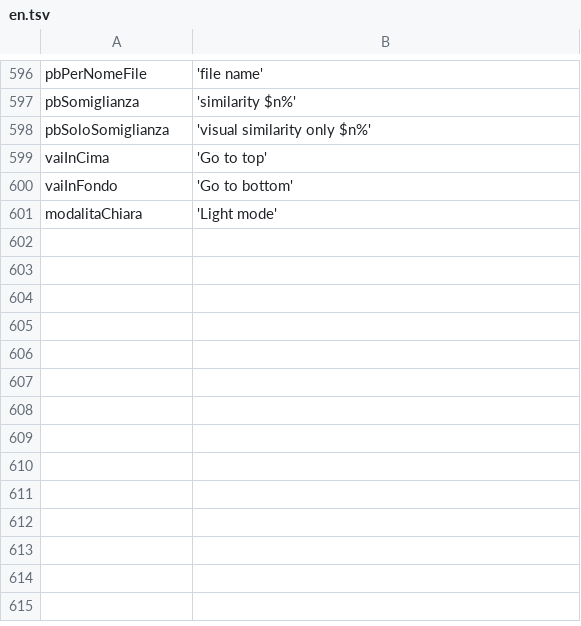
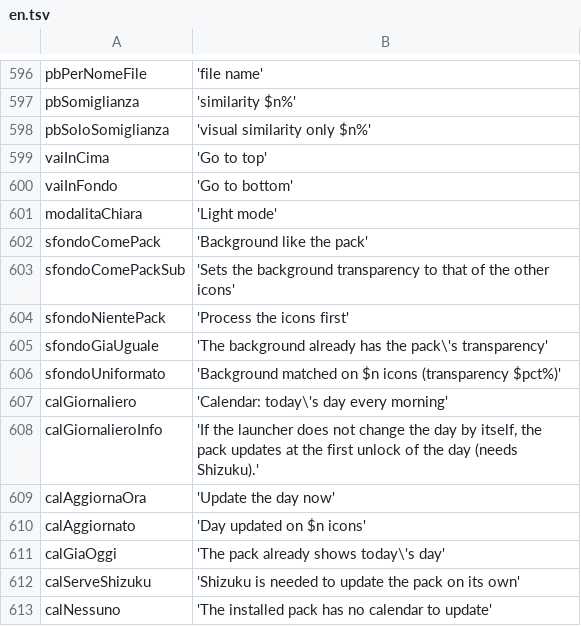
Before and after one commit to ImSteazyyy/icon-formatter, a TSV file: icon_formatter/tool/l10n/en.tsv, drawn as a sheet; only a part is shown, gaps mark what is left out.

```diff
--- a/icon_formatter/tool/l10n/en.tsv
+++ b/icon_formatter/tool/l10n/en.tsv
@@ -601 +601,13 @@ vaiInFondo	'Go to bottom'
 modalitaChiara	'Light mode'
+sfondoComePack	'Background like the pack'
+sfondoComePackSub	'Sets the background transparency to that of the other icons'
+sfondoNientePack	'Process the icons first'
+sfondoGiaUguale	'The background already has the pack\'s transparency'
+sfondoUniformato	'Background matched on $n icons (transparency $pct%)'
+calGiornaliero	'Calendar: today\'s day every morning'
+calGiornalieroInfo	'If the launcher does not change the day by itself, the pack updates at the first unlock of the day (needs Shizuku).'
+calAggiornaOra	'Update the day now'
+calAggiornato	'Day updated on $n icons'
+calGiaOggi	'The pack already shows today\'s day'
+calServeShizuku	'Shizuku is needed to update the pack on its own'
+calNessuno	'The installed pack has no calendar to update'
```
Also changed, not shown: icon_formatter/tool/l10n/de.tsv, icon_formatter/tool/l10n/es.tsv, 31 other files.
